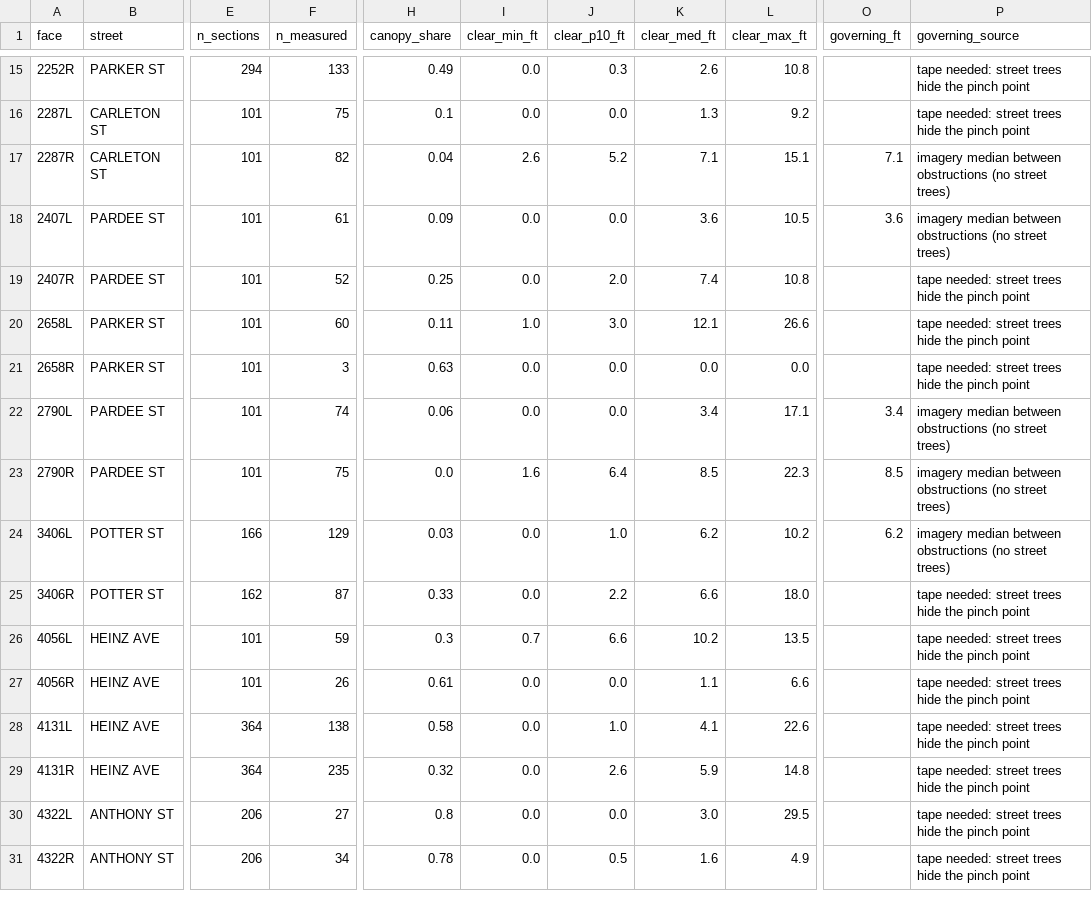
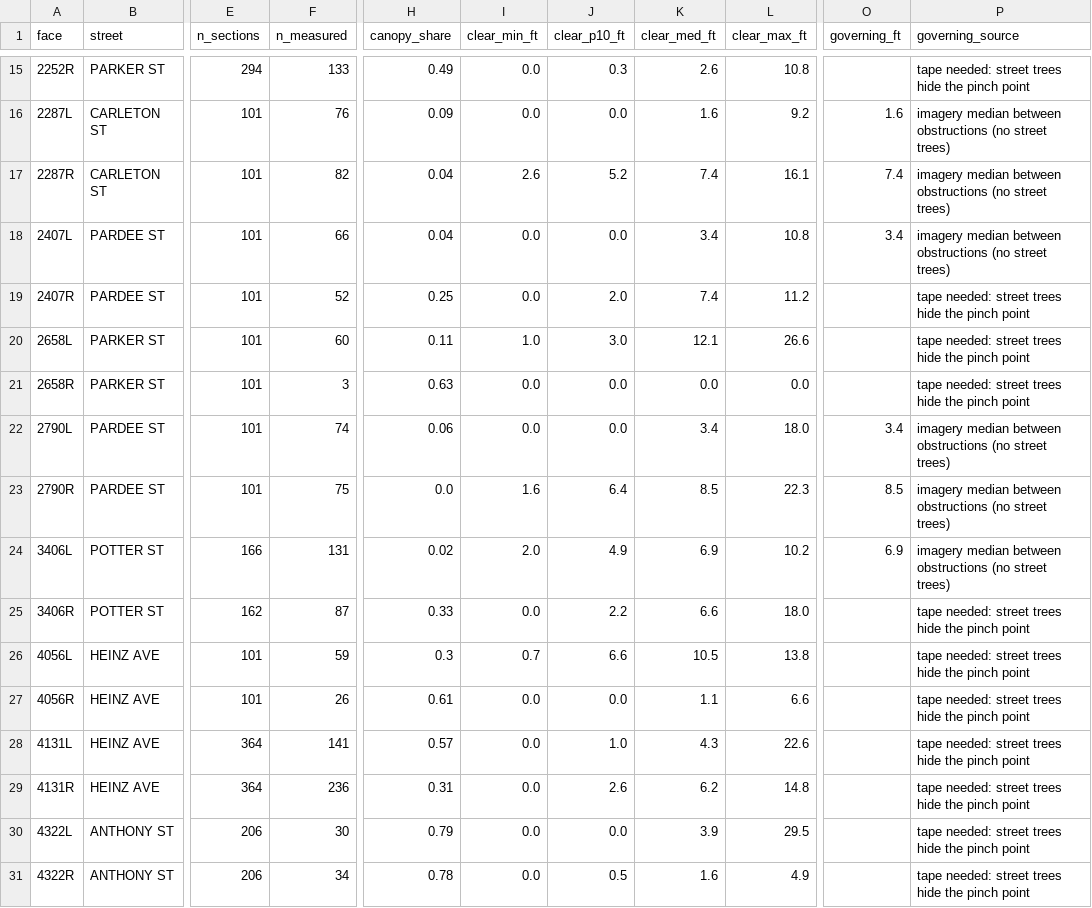
Before and after one commit to robbiepowelson-code/berkeley-rule-10-2, a CSV file: data/tile2net/ninth/clear_width_faces.csv, drawn as a sheet; only a part is shown, gaps mark what is left out; the diff covers the shown part only; the diff names each change by its address in the sheet, - before the commit and + after, or states it on an @@ line.

```diff
--- a/data/tile2net/ninth/clear_width_faces.csv
+++ b/data/tile2net/ninth/clear_width_faces.csv
-F16 (n_measured): 75
+F16 (n_measured): 76
-H16 (canopy_share): 0.1
+H16 (canopy_share): 0.09
-K16 (clear_med_ft): 1.3
+K16 (clear_med_ft): 1.6
-O16 (governing_ft): (empty)
+O16 (governing_ft): 1.6
-P16 (governing_source): tape needed: street trees hide the pinch point
+P16 (governing_source): imagery median between obstructions (no street trees)
-K17 (clear_med_ft): 7.1
+K17 (clear_med_ft): 7.4
-L17 (clear_max_ft): 15.1
+L17 (clear_max_ft): 16.1
-O17 (governing_ft): 7.1
+O17 (governing_ft): 7.4
-F18 (n_measured): 61
+F18 (n_measured): 66
-H18 (canopy_share): 0.09
+H18 (canopy_share): 0.04
-K18 (clear_med_ft): 3.6
+K18 (clear_med_ft): 3.4
-L18 (clear_max_ft): 10.5
+L18 (clear_max_ft): 10.8
-O18 (governing_ft): 3.6
+O18 (governing_ft): 3.4
-L19 (clear_max_ft): 10.8
+L19 (clear_max_ft): 11.2
-L22 (clear_max_ft): 17.1
+L22 (clear_max_ft): 18.0
-F24 (n_measured): 129
+F24 (n_measured): 131
-H24 (canopy_share): 0.03
+H24 (canopy_share): 0.02
-I24 (clear_min_ft): 0.0
+I24 (clear_min_ft): 2.0
-J24 (clear_p10_ft): 1.0
+J24 (clear_p10_ft): 4.9
-K24 (clear_med_ft): 6.2
+K24 (clear_med_ft): 6.9
-O24 (governing_ft): 6.2
+O24 (governing_ft): 6.9
-K26 (clear_med_ft): 10.2
+K26 (clear_med_ft): 10.5
-L26 (clear_max_ft): 13.5
+L26 (clear_max_ft): 13.8
-F28 (n_measured): 138
+F28 (n_measured): 141
-H28 (canopy_share): 0.58
+H28 (canopy_share): 0.57
-K28 (clear_med_ft): 4.1
+K28 (clear_med_ft): 4.3
-F29 (n_measured): 235
+F29 (n_measured): 236
-H29 (canopy_share): 0.32
+H29 (canopy_share): 0.31
-K29 (clear_med_ft): 5.9
+K29 (clear_med_ft): 6.2
-F30 (n_measured): 27
+F30 (n_measured): 30
-H30 (canopy_share): 0.8
+H30 (canopy_share): 0.79
-K30 (clear_med_ft): 3.0
+K30 (clear_med_ft): 3.9
```
Also changed, not shown: 137 edited cells elsewhere in this file, data/tile2net/nw/clear_width_faces.csv, 16 other files.
